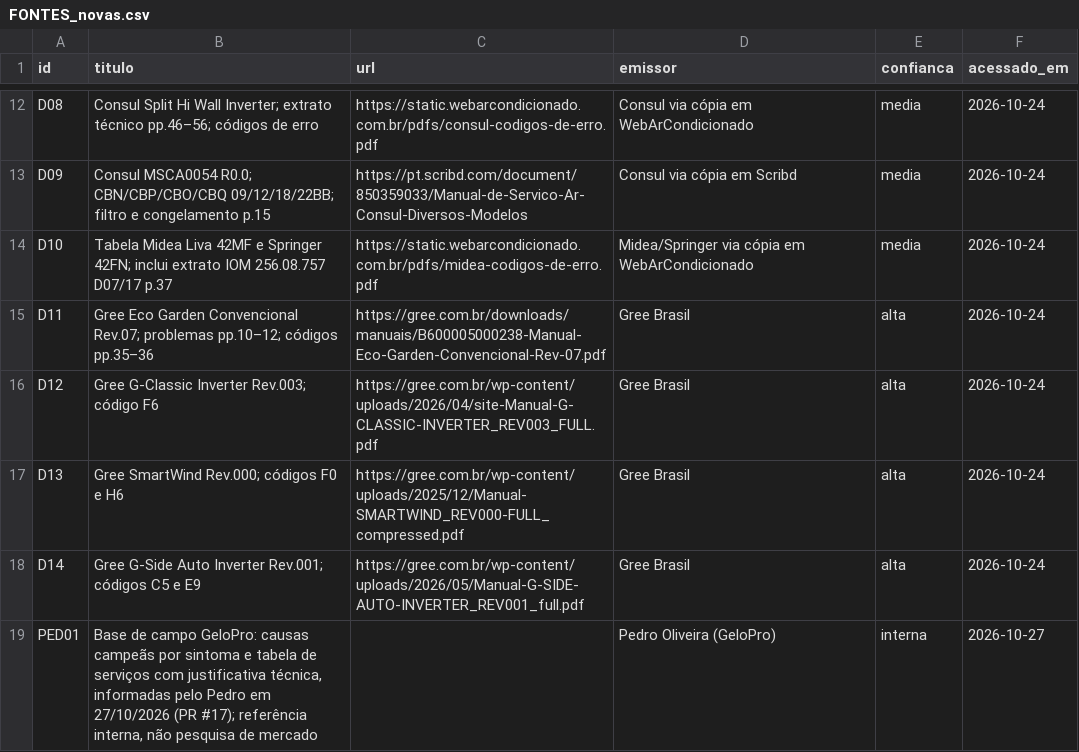
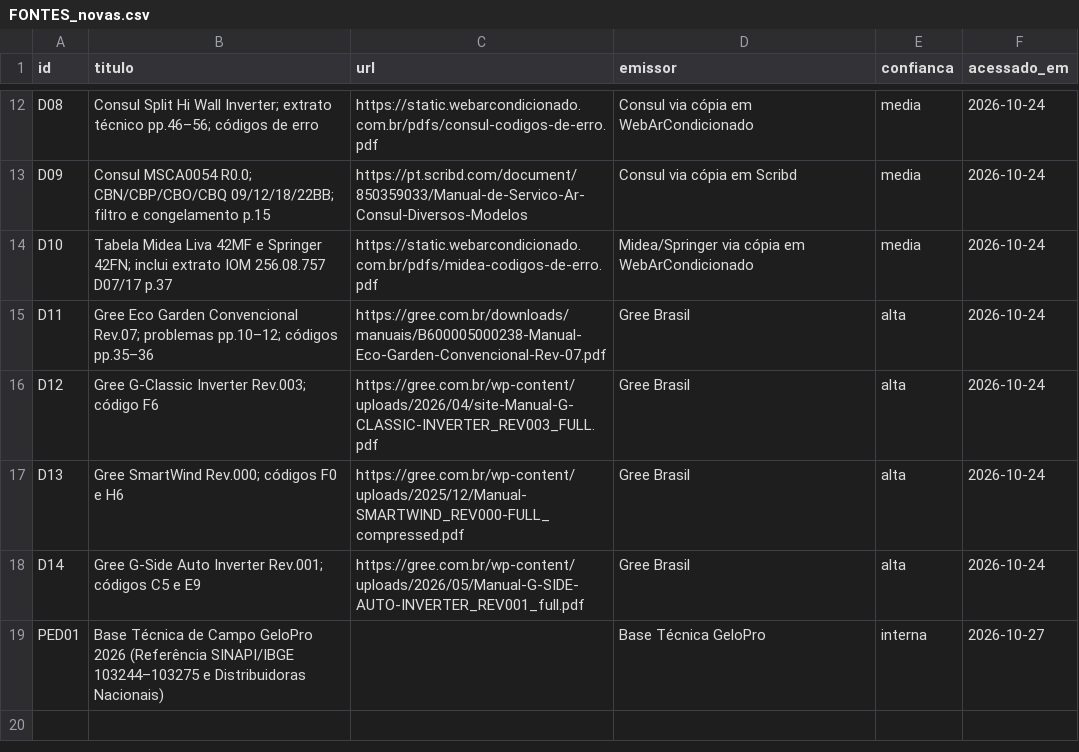
Before and after one commit to svnpedro/gelopro-app, a CSV file: base-tecnica/FONTES_novas.csv, drawn as a sheet; only a part is shown, gaps mark what is left out.

```diff
--- a/base-tecnica/FONTES_novas.csv
+++ b/base-tecnica/FONTES_novas.csv
@@ -18,2 +18,2 @@ D13,Gree SmartWind Rev.000; códigos F0 e H6,https://gree.com.br/wp-content/uplo
 D14,Gree G-Side Auto Inverter Rev.001; códigos C5 e E9,https://gree.com.br/wp-content/uploads/2026/05/Manual-G-SIDE-AUTO-INVERTER_REV001_full.pdf,Gree Brasil,alta,2026-10-24
-PED01,"Base de campo GeloPro: causas campeãs por sintoma e tabela de serviços com justificativa técnica, informadas pelo Pedro em 27/10/2026 (PR #17); referência interna, não pesquisa de mercado",,Pedro Oliveira (GeloPro),interna,2026-10-27
+PED01,"Base Técnica de Campo GeloPro 2026 (Referência SINAPI/IBGE 103244–103275 e Distribuidoras Nacionais)",,Base Técnica GeloPro,interna,2026-10-27
```
Also changed, not shown: base-tecnica/precos_regionais_2026.csv, 4 other files.
